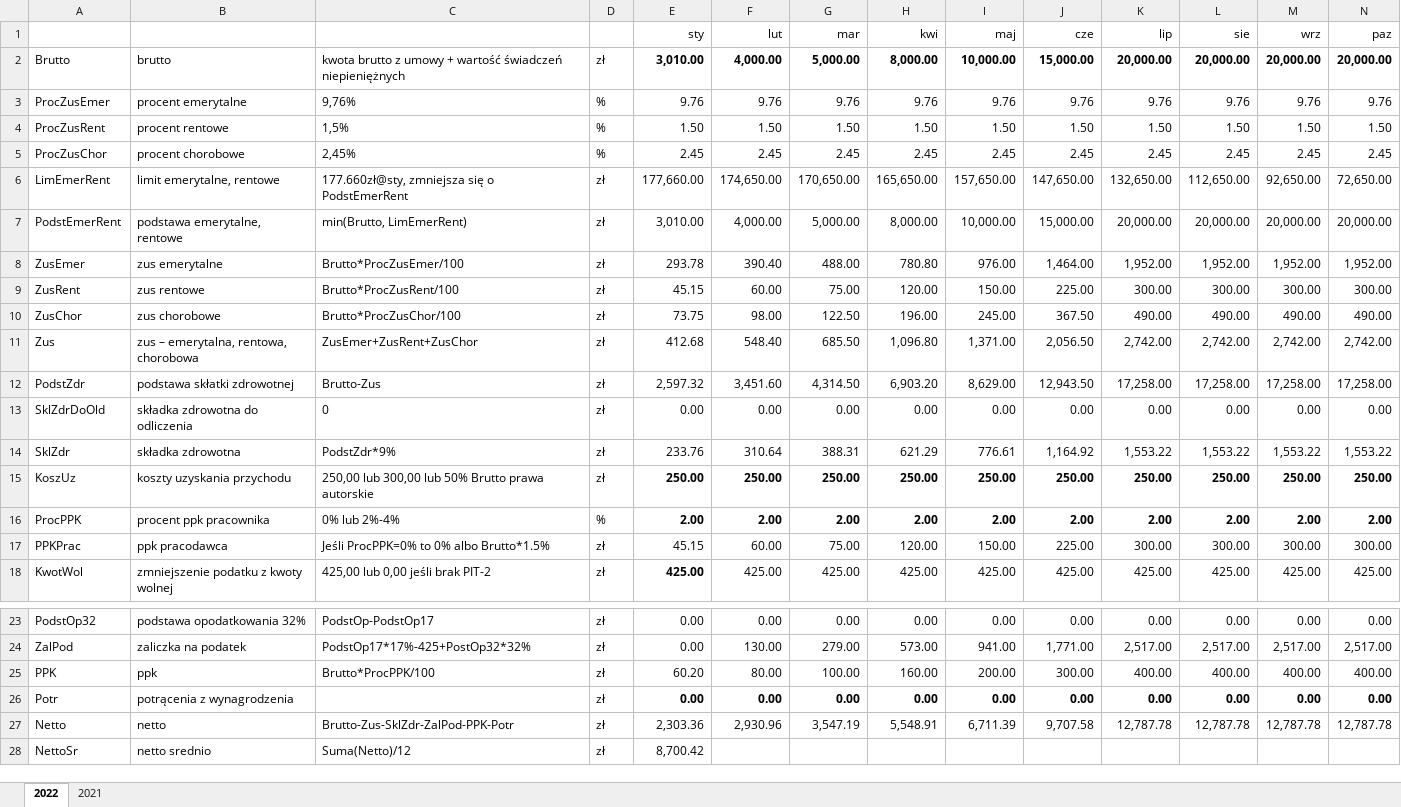
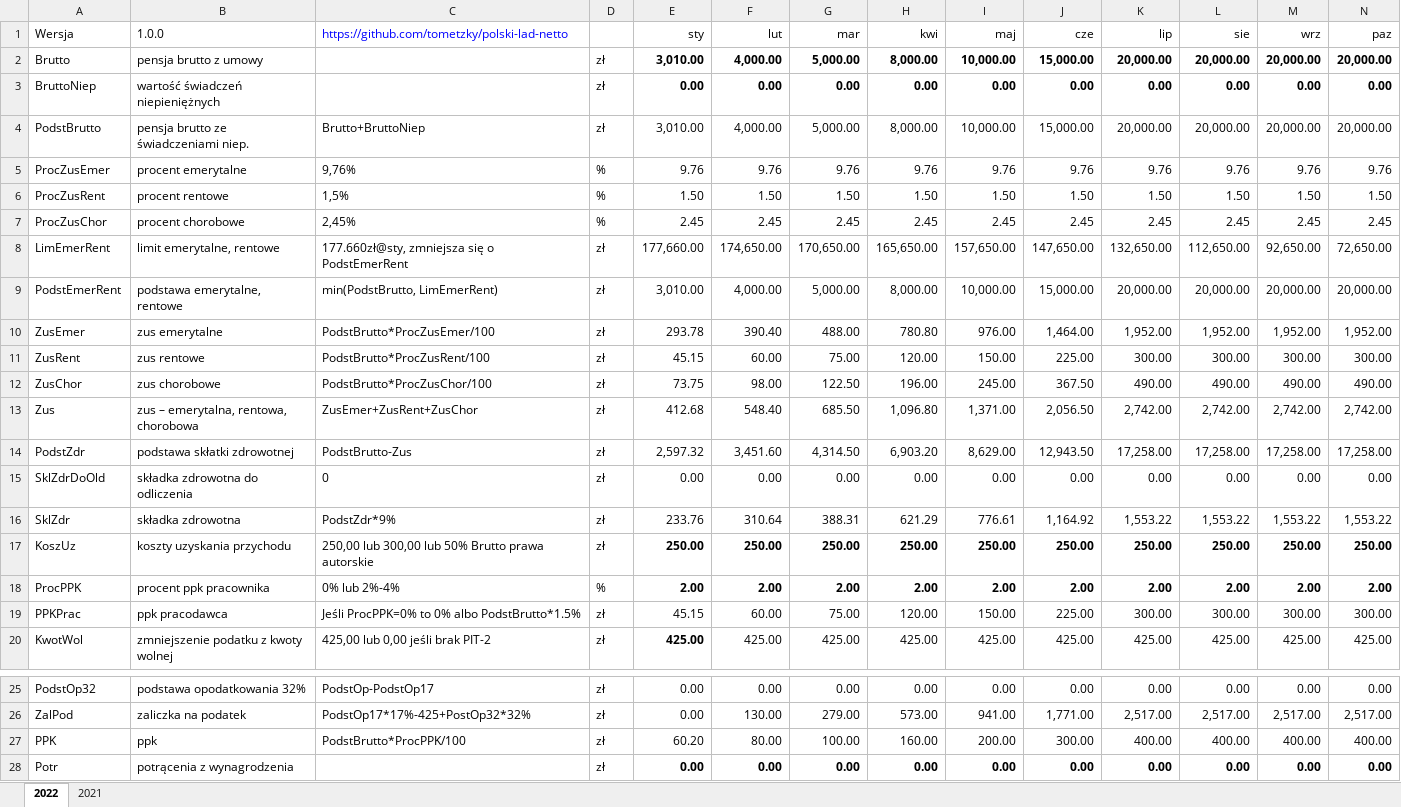
Before and after one commit to tometzky/polski-lad-netto, an Excel workbook: polski-lad-netto.xlsx, sheet 2022, drawn as a sheet; only a part is shown, gaps mark what is left out; the shorter side is filled out with more unchanged rows; values as stored, in another font and other column widths than the file's, no borders; addresses are those after the commit; rows hold the shown columns only; the diff names each change by its address in the sheet, - before the commit and + after, or states it on an @@ line.

Commit message:
Oddzielnie wartość świadczeń niepieniężnych, link, wersja 1.0.0

```diff
--- a/polski-lad-netto.xlsx (sheet 2022)
+++ b/polski-lad-netto.xlsx (sheet 2022)
-A1: (empty)
+A1: Wersja
-B1: (empty)
+B1: 1.0.0
-C1: (empty)
+C1: https://github.com/tometzky/polski-lad-netto
-B2 (1.0.0): brutto
+B2 (1.0.0): pensja brutto z umowy
-C2: kwota brutto z umowy + wartość świadczeń niepieniężnych
+C2: (empty)
+row 3: BruttoNiep | wartość świadczeń niepieniężnych |  | zł | 0.00 | 0.00 | 0.00 | 0.00 | 0.00 | 0.00 | 0.00 | 0.00 | 0.00 | 0.00
+row 4: PodstBrutto | pensja brutto ze świadczeniami niep. | Brutto+BruttoNiep | zł | 3,010.00 | 4,000.00 | 5,000.00 | 8,000.00 | 10,000.00 | 15,000.00 | 20,000.00 | 20,000.00 | 20,000.00 | 20,000.00
-C9: min(Brutto, LimEmerRent)
+C9: min(PodstBrutto, LimEmerRent)
-C10: Brutto*ProcZusEmer/100
+C10: PodstBrutto*ProcZusEmer/100
-C11: Brutto*ProcZusRent/100
+C11: PodstBrutto*ProcZusRent/100
-C12: Brutto*ProcZusChor/100
+C12: PodstBrutto*ProcZusChor/100
-C14: Brutto-Zus
+C14: PodstBrutto-Zus
-C19: Jeśli ProcPPK=0% to 0% albo Brutto*1.5%
+C19: Jeśli ProcPPK=0% to 0% albo PodstBrutto*1.5%
-C27: Brutto*ProcPPK/100
+C27: PodstBrutto*ProcPPK/100
```
Also changed, not shown: sheet 2021, formulas that keep their value, 1 other file.
